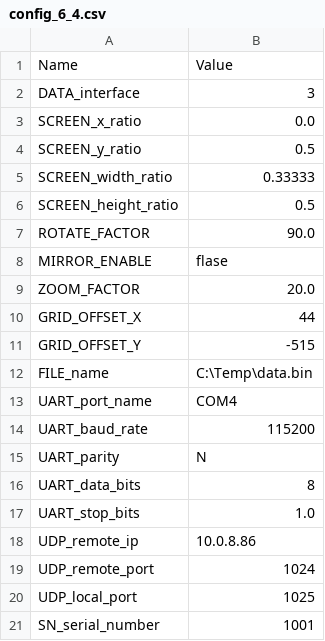
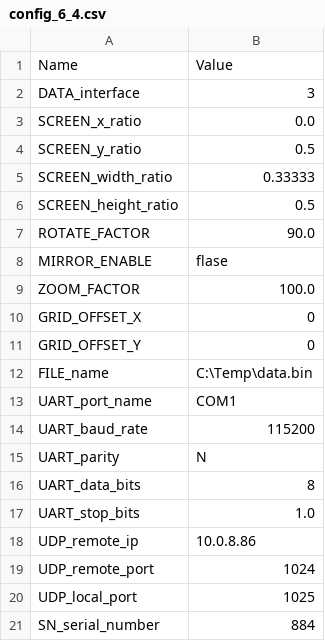
Before and after one commit to leesy24/PSDraw, a CSV file: data/config_6_4.csv, drawn as a sheet.

```diff
--- a/data/config_6_4.csv
+++ b/data/config_6_4.csv
@@ -8,7 +8,7 @@ ROTATE_FACTOR,90.0
 MIRROR_ENABLE,flase
-ZOOM_FACTOR,20.0
-GRID_OFFSET_X,44
-GRID_OFFSET_Y,-515
+ZOOM_FACTOR,100.0
+GRID_OFFSET_X,0
+GRID_OFFSET_Y,0
 FILE_name,C:\Temp\data.bin
-UART_port_name,COM4
+UART_port_name,COM1
 UART_baud_rate,115200
@@ -20,2 +20,2 @@ UDP_remote_port,1024
 UDP_local_port,1025
-SN_serial_number,1001
+SN_serial_number,884
```
Also changed, not shown: data/config_6_5.csv, data/config_6_6.csv.
